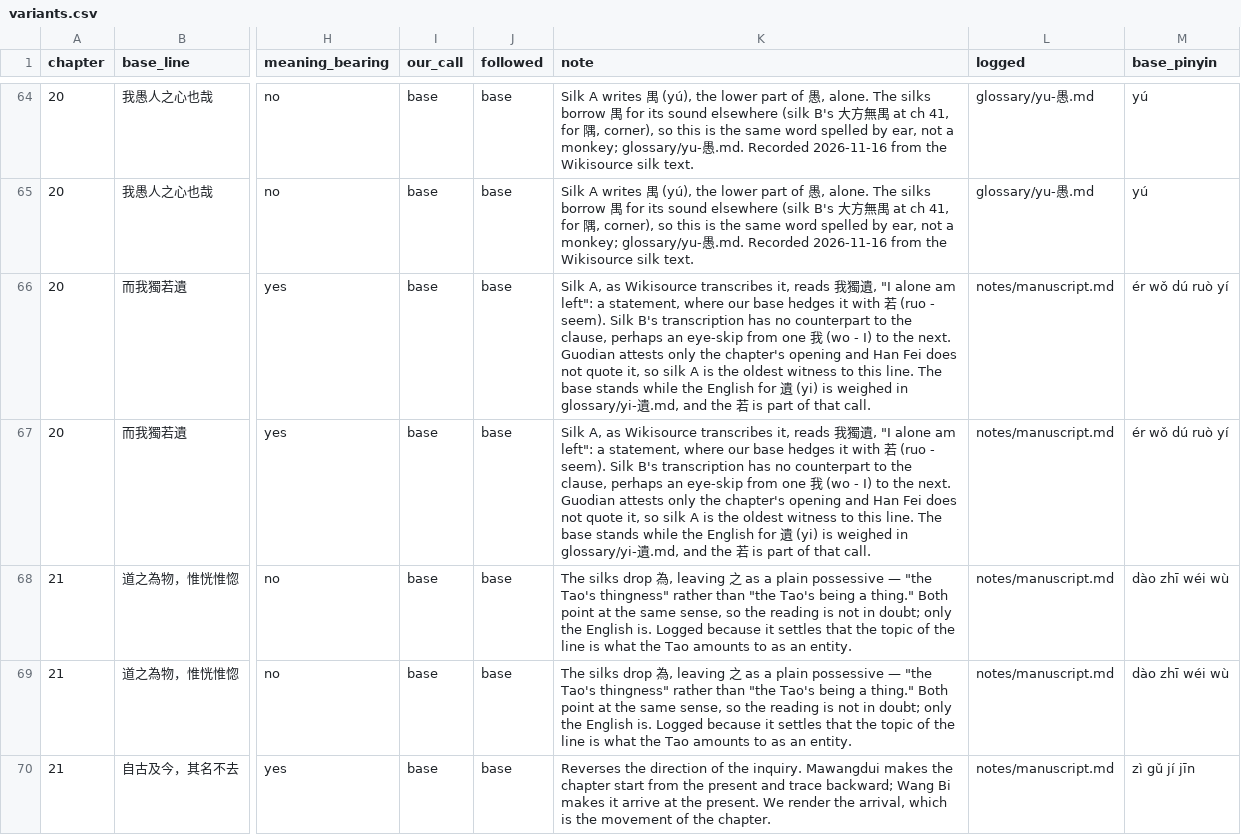
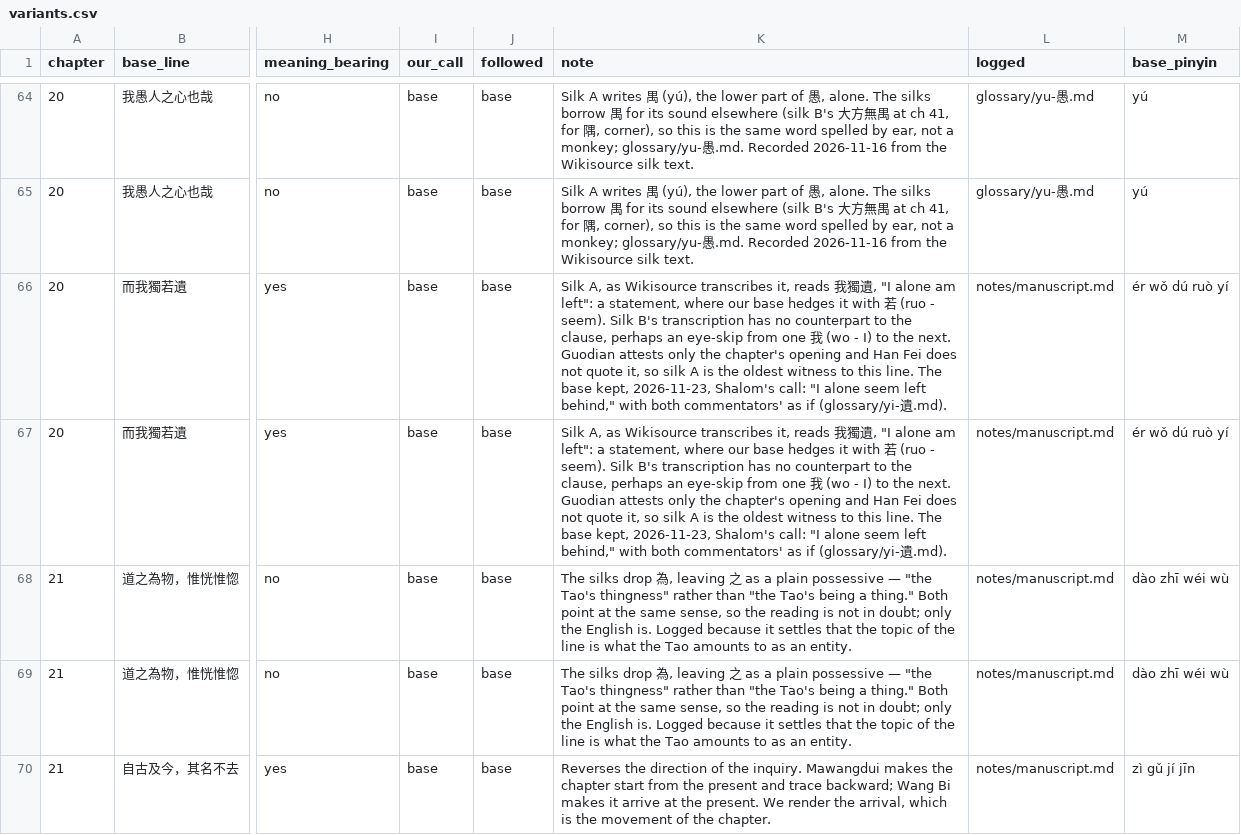
Before and after one commit to opencosmos-ai/taoteching, a CSV file: data/variants.csv, drawn as a sheet; only a part is shown, gaps mark what is left out; the diff names each change by its address in the sheet, - before the commit and + after, or states it on an @@ line.

```diff
--- a/data/variants.csv
+++ b/data/variants.csv
-K66:K67 (note): …The base stands while the English for 遺 (yi) is weighed in glossary/yi-遺.md, and the 若 is part of that call.
+K66:K67 (note): …The base kept, 2026-11-23, Shalom's call: "I alone seem left behind," with both commentators' as if (glossary/yi-遺.md).
```
Also changed, not shown: data/character-anatomy.csv, data/commentary.csv, 19 other files.
